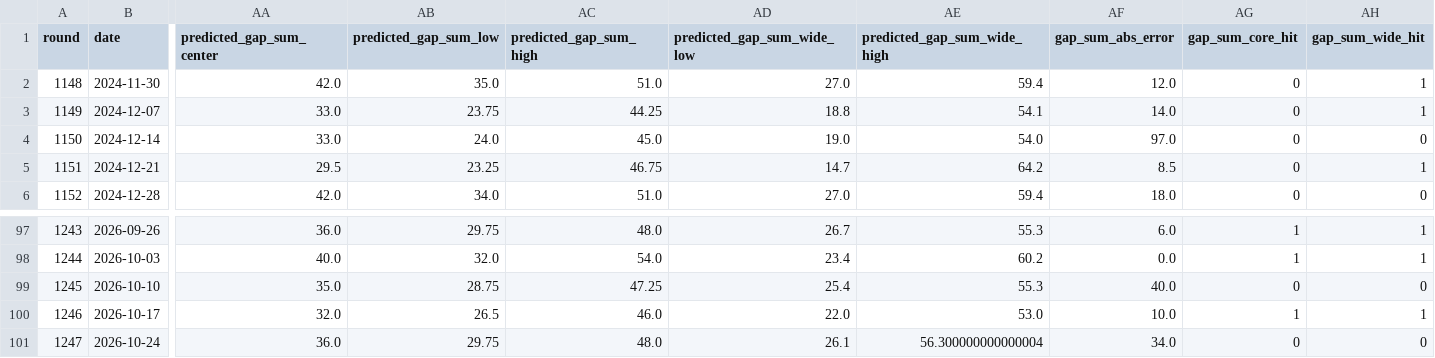
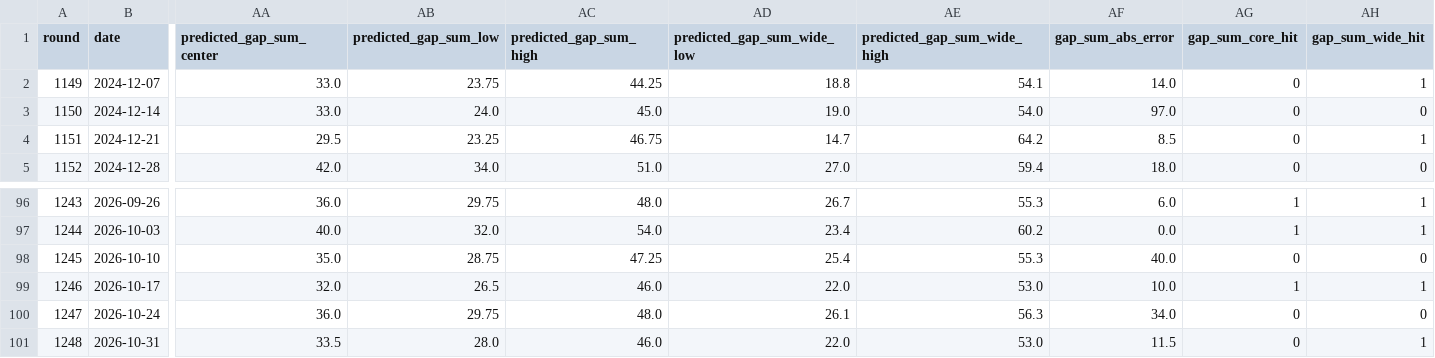
Before and after one commit to popfun79-arch/lotto-ai-app, a CSV file: reports/historical_validation_ledger.csv, drawn as a sheet; only a part is shown, gaps mark what is left out; removed rows and columns are numbered as before the commit, all else as after; rows hold the shown columns only; the diff names each change by its address in the sheet, - before the commit and + after, or states it on an @@ line.

```diff
--- a/reports/historical_validation_ledger.csv
+++ b/reports/historical_validation_ledger.csv
-row 2: 1148 | 2024-11-30 | 42.0 | 35.0 | 51.0 | 27.0 | 59.4 | 12.0 | 0 | 1
-AE100 (predicted_gap_sum_wide_high): 56.300000000000004
+AE100 (predicted_gap_sum_wide_high): 56.3
+row 101: 1248 | 2026-10-31 | 33.5 | 28.0 | 46.0 | 22.0 | 53.0 | 11.5 | 0 | 1
```
Also changed, not shown: data/lotto_all.csv, 2 other files.
